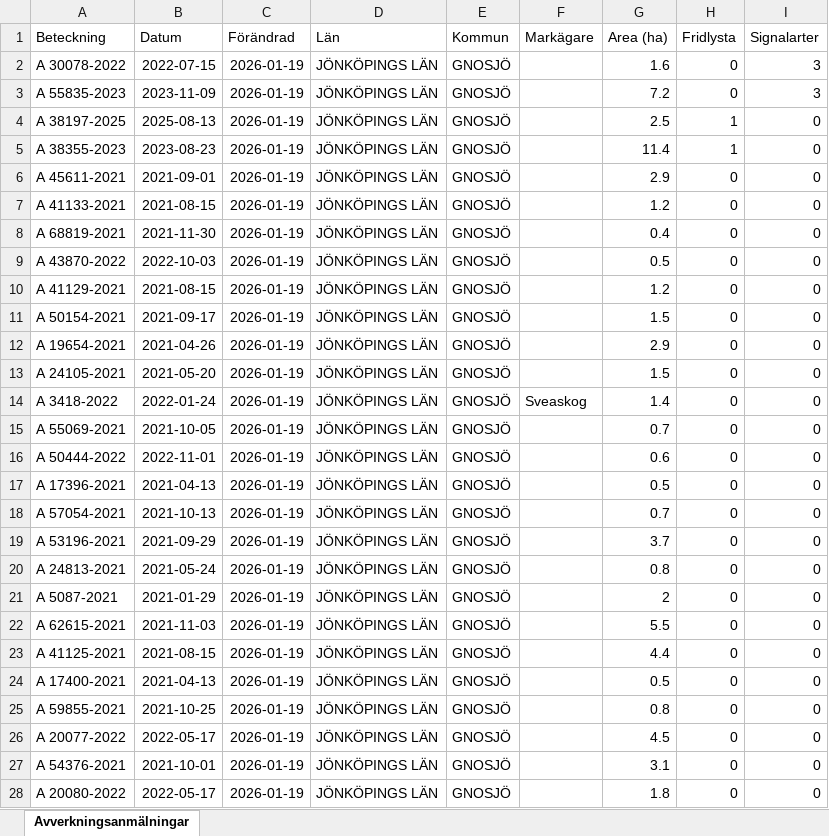
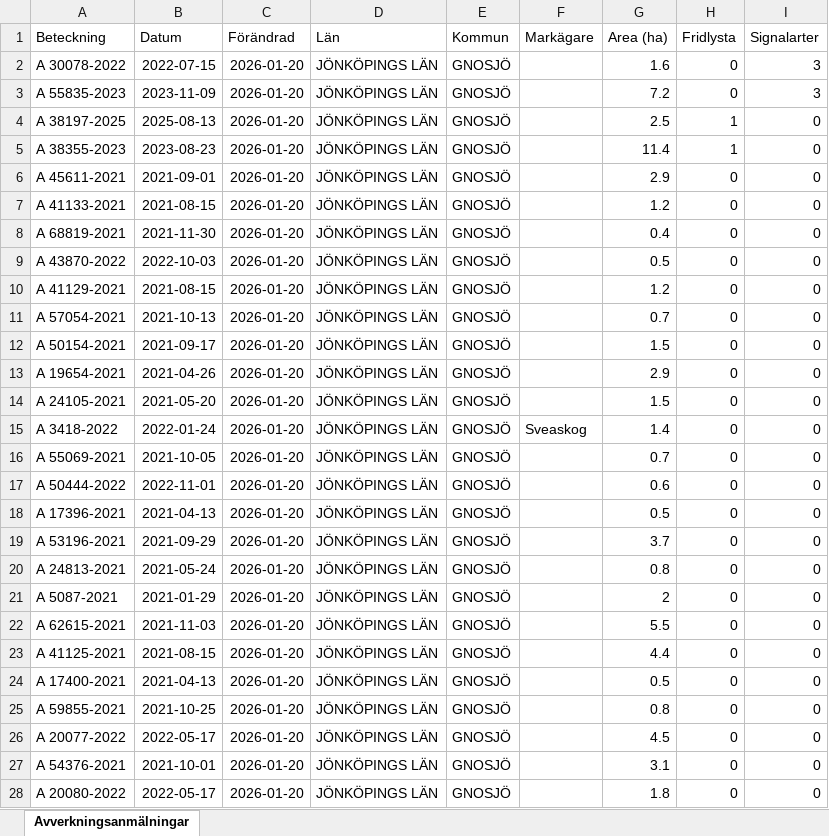
Before and after one commit to klasma/Logging_0617, an Excel workbook: Översikt GNOSJÖ.xlsx, sheet Avverkningsanmälningar, drawn as a sheet; only a part is shown; values as stored, in another font and other column widths than the file's, no borders; the diff covers the shown part only; the diff names each change by its address in the sheet, - before the commit and + after, or states it on an @@ line.

```diff
--- a/Översikt GNOSJÖ.xlsx (sheet Avverkningsanmälningar)
+++ b/Översikt GNOSJÖ.xlsx (sheet Avverkningsanmälningar)
-C2:C28 (Förändrad): 2026-01-19
+C2:C28 (Förändrad): 2026-01-20
-A11 (Beteckning): A 50154-2021
+A11 (Beteckning): A 57054-2021
-B11 (Datum): 2021-09-17
+B11 (Datum): 2021-10-13
-G11 (Area (ha)): 1.5
+G11 (Area (ha)): 0.7
-A12 (Beteckning): A 19654-2021
+A12 (Beteckning): A 50154-2021
-B12 (Datum): 2021-04-26
+B12 (Datum): 2021-09-17
-G12 (Area (ha)): 2.9
+G12 (Area (ha)): 1.5
-A13 (Beteckning): A 24105-2021
+A13 (Beteckning): A 19654-2021
-B13 (Datum): 2021-05-20
+B13 (Datum): 2021-04-26
-G13 (Area (ha)): 1.5
+G13 (Area (ha)): 2.9
-A14 (Beteckning): A 3418-2022
+A14 (Beteckning): A 24105-2021
-B14 (Datum): 2022-01-24
+B14 (Datum): 2021-05-20
-F14 (Markägare): Sveaskog
+F14 (Markägare): (empty)
-G14 (Area (ha)): 1.4
+G14 (Area (ha)): 1.5
-A15 (Beteckning): A 55069-2021
+A15 (Beteckning): A 3418-2022
-B15 (Datum): 2021-10-05
+B15 (Datum): 2022-01-24
-F15 (Markägare): (empty)
+F15 (Markägare): Sveaskog
-G15 (Area (ha)): 0.7
+G15 (Area (ha)): 1.4
-A16 (Beteckning): A 50444-2022
+A16 (Beteckning): A 55069-2021
-B16 (Datum): 2022-11-01
+B16 (Datum): 2021-10-05
-G16 (Area (ha)): 0.6
+G16 (Area (ha)): 0.7
-A17 (Beteckning): A 17396-2021
+A17 (Beteckning): A 50444-2022
-B17 (Datum): 2021-04-13
+B17 (Datum): 2022-11-01
-G17 (Area (ha)): 0.5
+G17 (Area (ha)): 0.6
-A18 (Beteckning): A 57054-2021
+A18 (Beteckning): A 17396-2021
-B18 (Datum): 2021-10-13
+B18 (Datum): 2021-04-13
-G18 (Area (ha)): 0.7
+G18 (Area (ha)): 0.5
```
Also changed, not shown: 921 edited cells elsewhere in this sheet, artfynd/A 30078-2022 artfynd.xlsx, artfynd/A 38197-2025 artfynd.xlsx, 23 other files.
